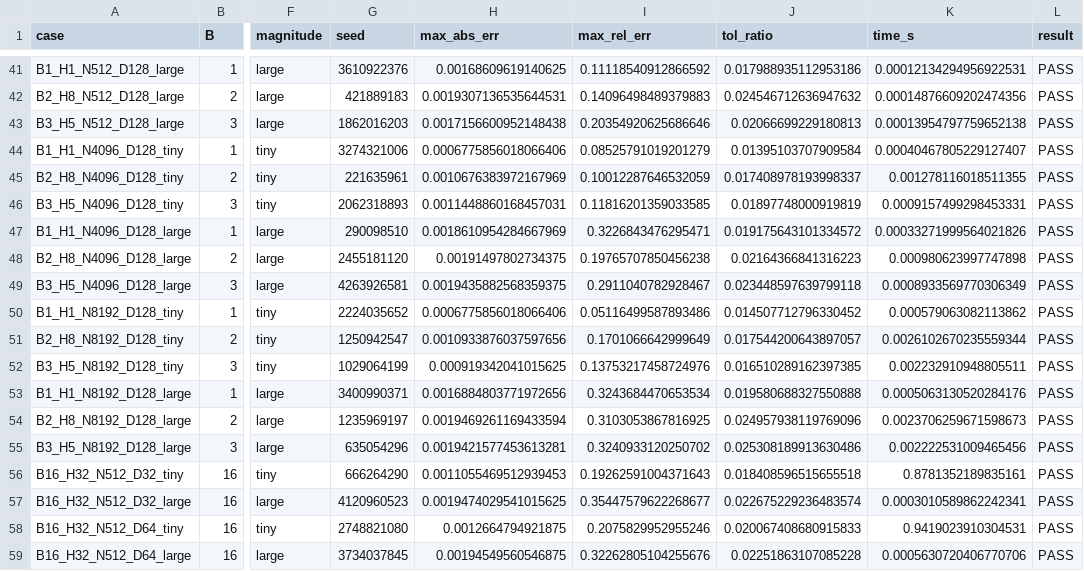
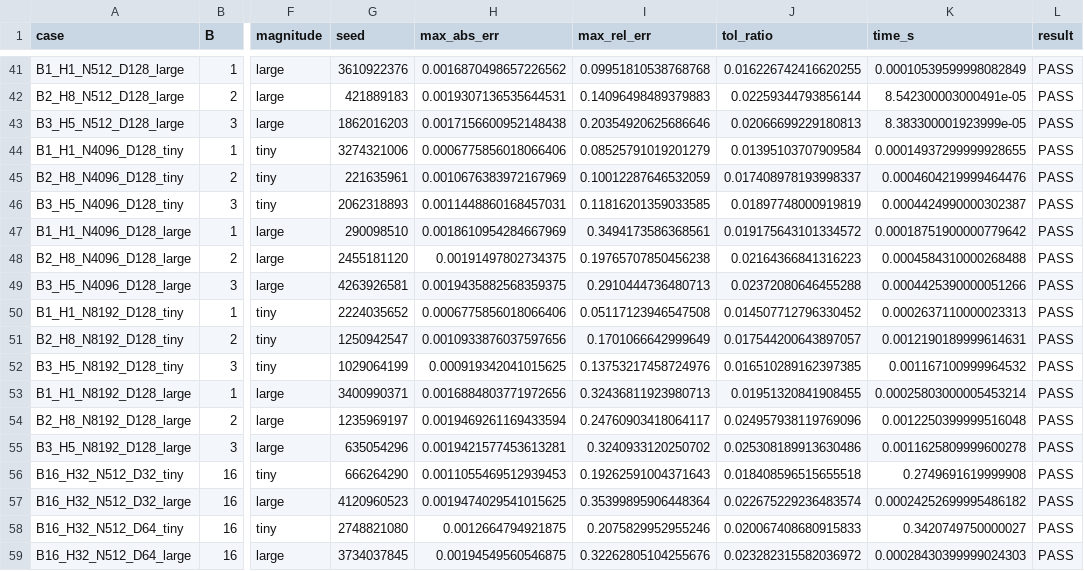
Before and after one commit to nvidiacutile/fused-attention, a CSV file: results/correctness_fused.csv, drawn as a sheet; only a part is shown, gaps mark what is left out; the diff covers the shown part only; the diff names each change by its address in the sheet, - before the commit and + after, or states it on an @@ line.

```diff
--- a/results/correctness_fused.csv
+++ b/results/correctness_fused.csv
-H41 (max_abs_err): 0.00168609619140625
+H41 (max_abs_err): 0.0016870498657226562
-I41 (max_rel_err): 0.11118540912866592
+I41 (max_rel_err): 0.09951810538768768
-J41 (tol_ratio): 0.017988935112953186
+J41 (tol_ratio): 0.016226742416620255
-K41 (time_s): 0.00012134294956922531
+K41 (time_s): 0.00010539599998082849
-J42 (tol_ratio): 0.024546712636947632
+J42 (tol_ratio): 0.02259344793856144
-K42 (time_s): 0.00014876609202474356
+K42 (time_s): 8.542300003000491e-05
-K43 (time_s): 0.00013954797759652138
+K43 (time_s): 8.383300001923999e-05
-K44 (time_s): 0.00040467805229127407
+K44 (time_s): 0.00014937299999928655
-K45 (time_s): 0.001278116018511355
+K45 (time_s): 0.0004604219999464476
-K46 (time_s): 0.0009157499298453331
+K46 (time_s): 0.0004424990000302387
-I47 (max_rel_err): 0.3226843476295471
+I47 (max_rel_err): 0.3494173586368561
-K47 (time_s): 0.00033271999564021826
+K47 (time_s): 0.00018751900000779642
-K48 (time_s): 0.000980623997747898
+K48 (time_s): 0.0004584310000268488
-I49 (max_rel_err): 0.2911040782928467
+I49 (max_rel_err): 0.2910444736480713
-J49 (tol_ratio): 0.023448597639799118
+J49 (tol_ratio): 0.02372080646455288
-K49 (time_s): 0.0008933569770306349
+K49 (time_s): 0.0004425390000051266
-I50 (max_rel_err): 0.05116499587893486
+I50 (max_rel_err): 0.05117123946547508
-K50 (time_s): 0.000579063082113862
+K50 (time_s): 0.0002637110000023313
-K51 (time_s): 0.0026102670235559344
+K51 (time_s): 0.0012190189999614631
-K52 (time_s): 0.002232910948805511
+K52 (time_s): 0.001167100999964532
-I53 (max_rel_err): 0.3243684470653534
+I53 (max_rel_err): 0.32436811923980713
-J53 (tol_ratio): 0.019580688327550888
+J53 (tol_ratio): 0.01951320841908455
-K53 (time_s): 0.0005063130520284176
+K53 (time_s): 0.00025803000005453214
-I54 (max_rel_err): 0.3103053867816925
+I54 (max_rel_err): 0.24760903418064117
-K54 (time_s): 0.0023706259671598673
+K54 (time_s): 0.0012250399999516048
-K55 (time_s): 0.002222531009465456
+K55 (time_s): 0.0011625809999600278
-K56 (time_s): 0.8781352189835161
+K56 (time_s): 0.2749691619999908
-I57 (max_rel_err): 0.35447579622268677
+I57 (max_rel_err): 0.35399895906448364
-K57 (time_s): 0.0003010589862242341
+K57 (time_s): 0.00024252699995486182
-K58 (time_s): 0.9419023910304531
+K58 (time_s): 0.3420749750000027
-J59 (tol_ratio): 0.02251863107085228
+J59 (tol_ratio): 0.023282315582036972
-K59 (time_s): 0.0005630720406770706
+K59 (time_s): 0.00028430399999024303
```
Also changed, not shown: 63 edited cells elsewhere in this file, 9 other files.
